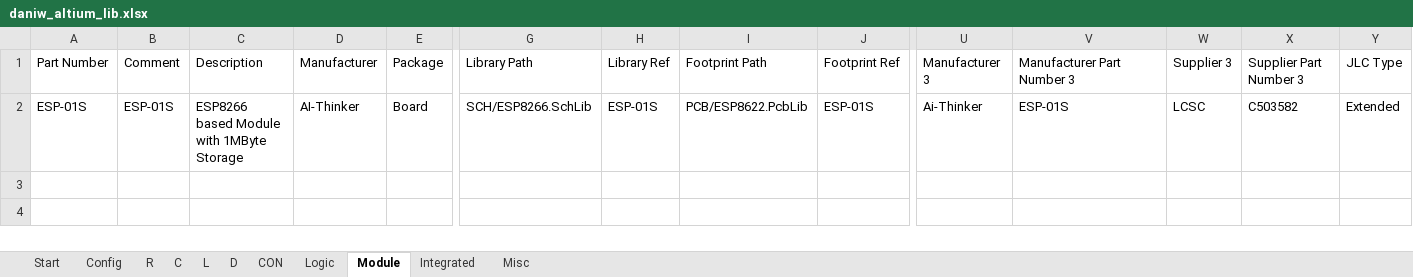
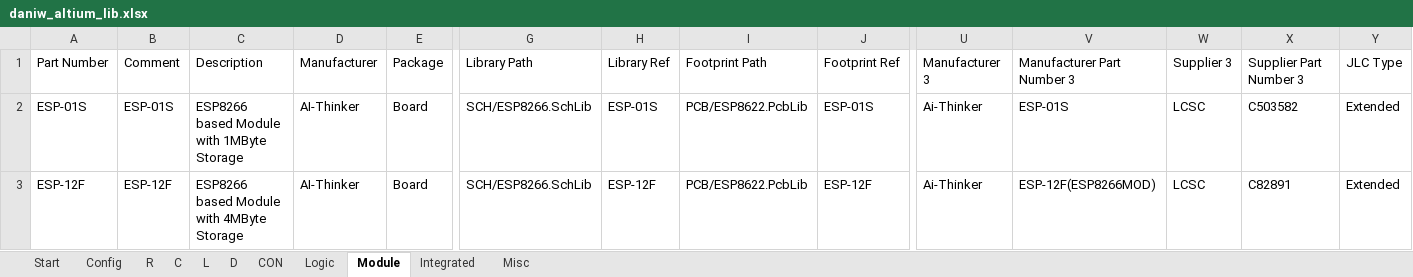
Before and after one commit to daniw/daniw_altium_lib, an Excel workbook: daniw_altium_lib.xlsx, sheet Module, drawn as a sheet; only a part is shown, gaps mark what is left out; values as stored, in another font and other column widths than the file's, no borders; rows hold the shown columns only; the diff names each change by its address in the sheet, - before the commit and + after, or states it on an @@ line.

```diff
--- a/daniw_altium_lib.xlsx (sheet Module)
+++ b/daniw_altium_lib.xlsx (sheet Module)
+row 3: ESP-12F | ESP-12F | ESP8266 based Module with 4MByte Storage | AI-Thinker | Board | SCH/ESP8266.SchLib | ESP-12F | PCB/ESP8622.PcbLib | ESP-12F | Ai-Thinker | ESP-12F(ESP8266MOD) | LCSC | C82891 | Extended
```
Also changed, not shown: 2 other files.
